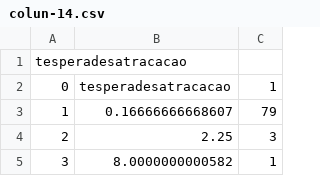
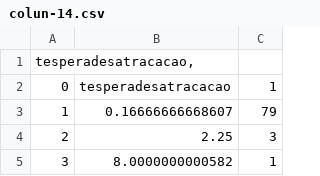
Before and after one commit to FelipeFFerreira/Categorizacao-Dataset, a CSV file: arq_csvs/colun-14.csv, drawn as a sheet; only a part is shown.

```diff
--- a/arq_csvs/colun-14.csv
+++ b/arq_csvs/colun-14.csv
@@ -1,2 +1,2 @@
-tesperadesatracacao;
+tesperadesatracacao,
 0;tesperadesatracacao;1
```
Also changed, not shown: arq_csvs/colun-1.csv, arq_csvs/colun-11.csv, 21 other files.
